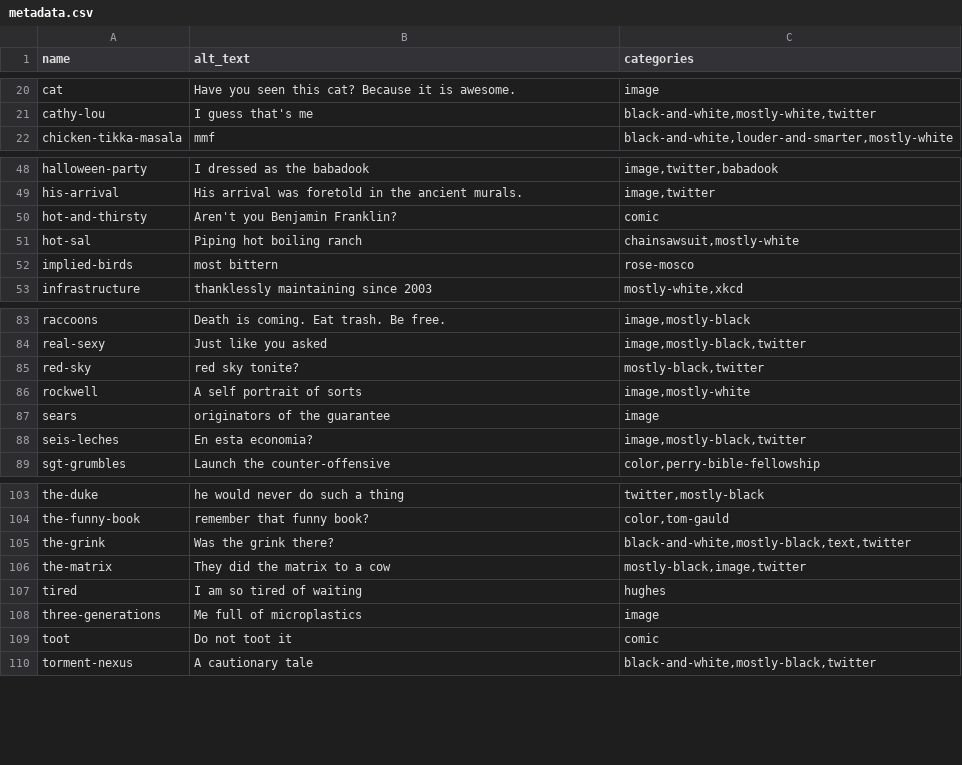
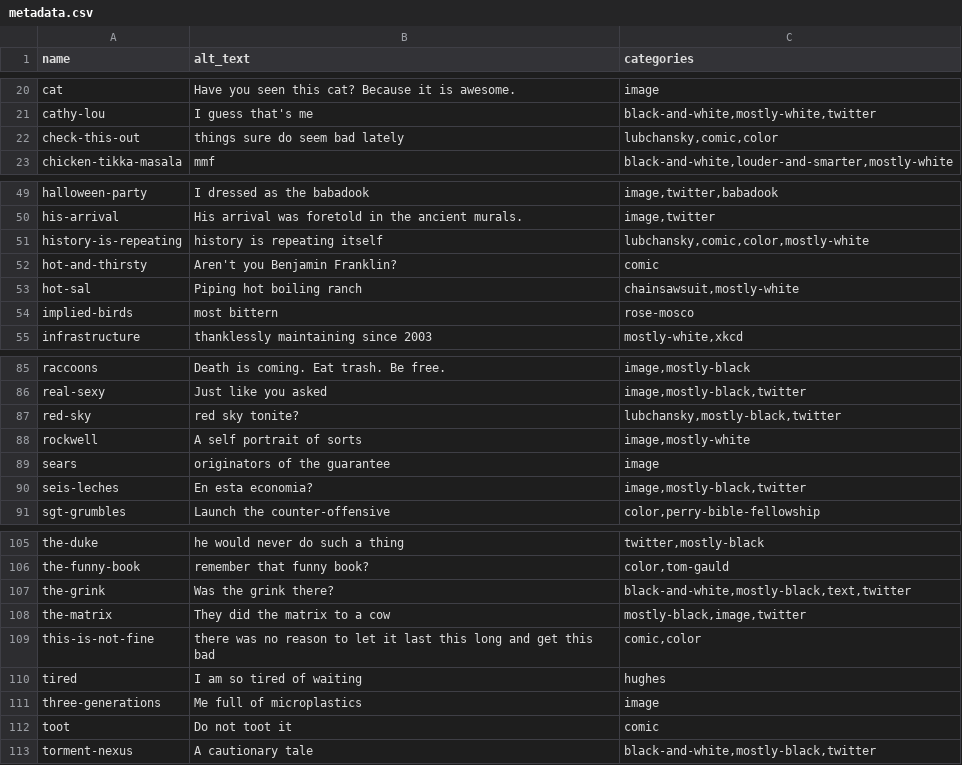
Before and after one commit to pmlandwehr/pmlandwehr.github.io, a CSV file: metadata.csv, drawn as a sheet; only a part is shown, gaps mark what is left out.

Commit message:
add comic metadata, tag

```diff
--- a/metadata.csv
+++ b/metadata.csv
@@ -21,2 +21,3 @@ cat,Have you seen this cat? Because it is awesome.,image
 cathy-lou,I guess that's me,"black-and-white,mostly-white,twitter"
+check-this-out,things sure do seem bad lately,"lubchansky,comic,color"
 chicken-tikka-masala,mmf,"black-and-white,louder-and-smarter,mostly-white"
@@ -49,2 +50,3 @@ halloween-party,I dressed as the babadook,"image,twitter,babadook"
 his-arrival,His arrival was foretold in the ancient murals.,"image,twitter"
+history-is-repeating,history is repeating itself,"lubchansky,comic,color,mostly-white"
 hot-and-thirsty,Aren't you Benjamin Franklin?,comic
@@ -84,3 +86,3 @@ raccoons,Death is coming. Eat trash. Be free.,"image,mostly-black"
 real-sexy,Just like you asked,"image,mostly-black,twitter"
-red-sky,red sky tonite?,"mostly-black,twitter"
+red-sky,red sky tonite?,"lubchansky,mostly-black,twitter"
 rockwell,A self portrait of sorts,"image,mostly-white"
@@ -106,2 +108,3 @@ the-grink,Was the grink there?,"black-and-white,mostly-black,text,twitter"
 the-matrix,They did the matrix to a cow,"mostly-black,image,twitter"
+this-is-not-fine,there was no reason to let it last this long and get this bad,"comic,color"
 tired,I am so tired of waiting,hughes
```
Also changed, not shown: 1 other file.
